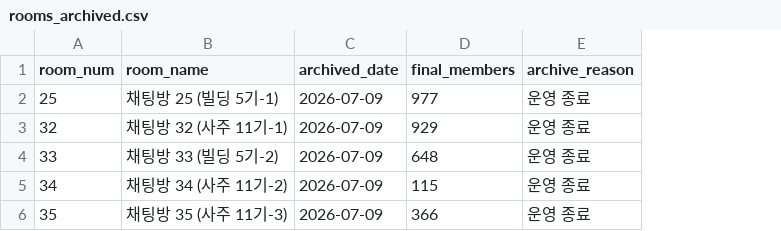
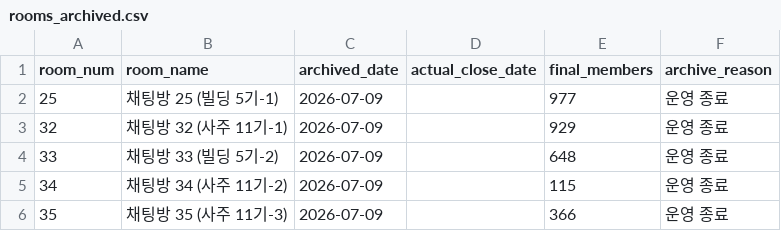
Before and after one commit to QB-CHOI/QB-CHOI-gp-funnel-v2, a CSV file: data/rooms_archived.csv, drawn as a sheet; the diff names each change by its address in the sheet, - before the commit and + after, or states it on an @@ line.

Commit message:
data: rooms_archived.csv에 actual_close_date 컬럼 추가

```diff
--- a/data/rooms_archived.csv
+++ b/data/rooms_archived.csv
+column D (actual_close_date), empty
```
